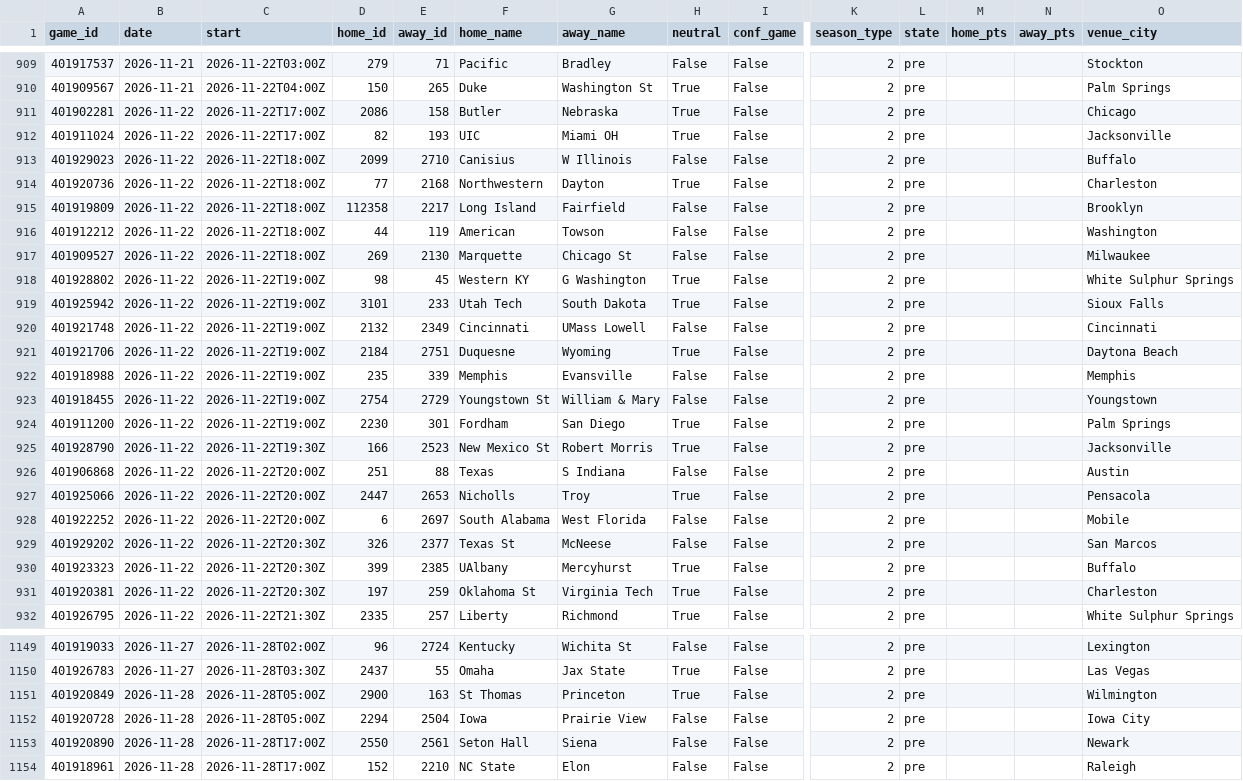
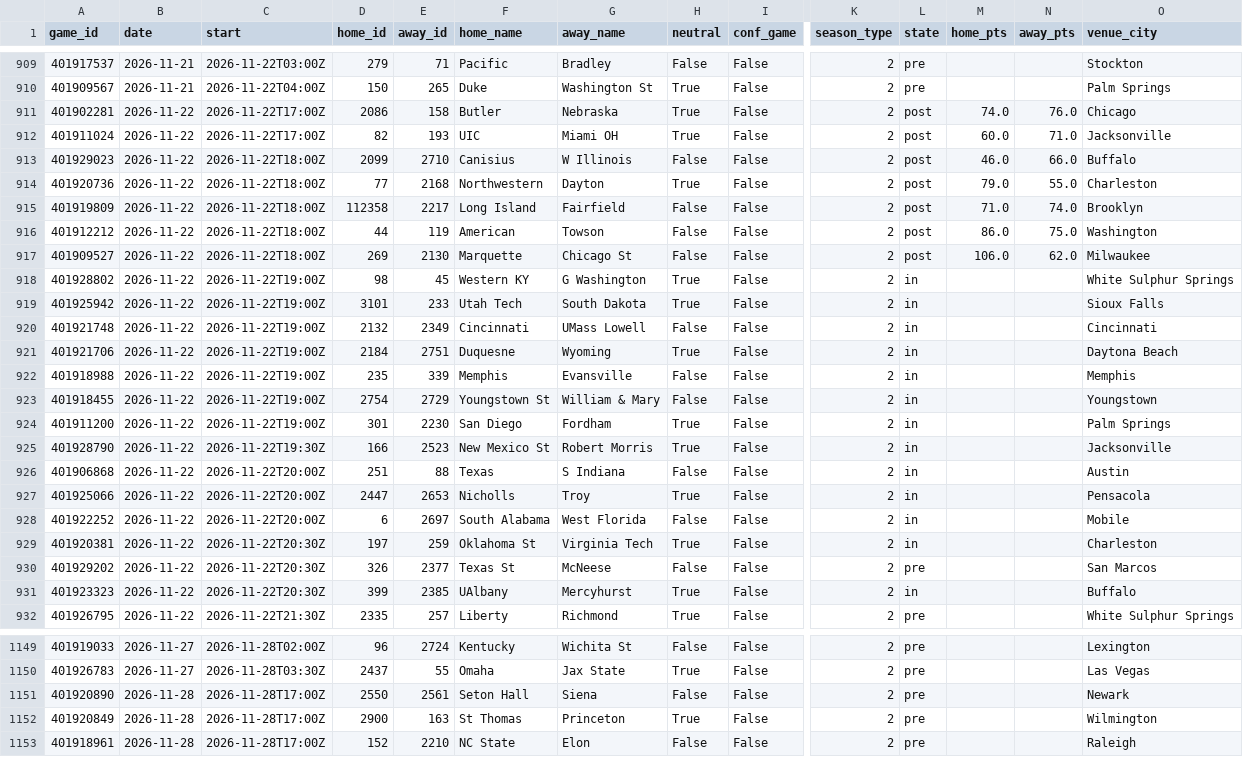
Before and after one commit to Gh0stmahn-ai/cbb-predictor, a CSV file: state/schedule_2027.csv, drawn as a sheet; only a part is shown, gaps mark what is left out; removed rows and columns are numbered as before the commit, all else as after; rows hold the shown columns only; the diff covers the shown part only; the diff names each change by its address in the sheet, - before the commit and + after, or states it on an @@ line.

```diff
--- a/state/schedule_2027.csv
+++ b/state/schedule_2027.csv
-L911:L917 (state): pre
+L911:L917 (state): post
-M911 (home_pts): (empty)
+M911 (home_pts): 74.0
-N911 (away_pts): (empty)
+N911 (away_pts): 76.0
-M912 (home_pts): (empty)
+M912 (home_pts): 60.0
-N912 (away_pts): (empty)
+N912 (away_pts): 71.0
-M913 (home_pts): (empty)
+M913 (home_pts): 46.0
-N913 (away_pts): (empty)
+N913 (away_pts): 66.0
-M914 (home_pts): (empty)
+M914 (home_pts): 79.0
-N914 (away_pts): (empty)
+N914 (away_pts): 55.0
-M915 (home_pts): (empty)
+M915 (home_pts): 71.0
-N915 (away_pts): (empty)
+N915 (away_pts): 74.0
-M916 (home_pts): (empty)
+M916 (home_pts): 86.0
-N916 (away_pts): (empty)
+N916 (away_pts): 75.0
-M917 (home_pts): (empty)
+M917 (home_pts): 106.0
-N917 (away_pts): (empty)
+N917 (away_pts): 62.0
-L918:L928 (state): pre
+L918:L928 (state): in
-D924 (home_id): 2230
+D924 (home_id): 301
-E924 (away_id): 301
+E924 (away_id): 2230
-F924 (home_name): Fordham
+F924 (home_name): San Diego
-G924 (away_name): San Diego
+G924 (away_name): Fordham
+row 929: 401920381 | 2026-11-22 | 2026-11-22T20:30Z | 197 | 259 | Oklahoma St | Virginia Tech | True | False | 2 | in |  |  | Charleston
-L931 (state): pre
+L931 (state): in
-row 931: 401920381 | 2026-11-22 | 2026-11-22T20:30Z | 197 | 259 | Oklahoma St | Virginia Tech | True | False | 2 | pre |  |  | Charleston
-row 1151: 401920849 | 2026-11-28 | 2026-11-28T05:00Z | 2900 | 163 | St Thomas | Princeton | True | False | 2 | pre |  |  | Wilmington
-row 1152: 401920728 | 2026-11-28 | 2026-11-28T05:00Z | 2294 | 2504 | Iowa | Prairie View | False | False | 2 | pre |  |  | Iowa City
+row 1152: 401920849 | 2026-11-28 | 2026-11-28T17:00Z | 2900 | 163 | St Thomas | Princeton | True | False | 2 | pre |  |  | Wilmington
```
Also changed, not shown: 2 added rows and 1 removed row elsewhere in this file, state/games_2027.csv, state/ledger_2027.csv, 14 other files.
